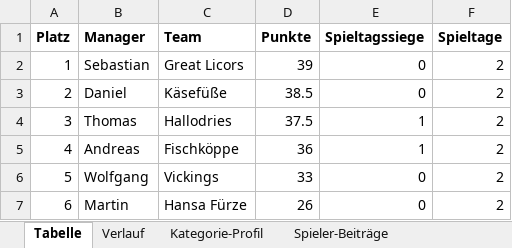
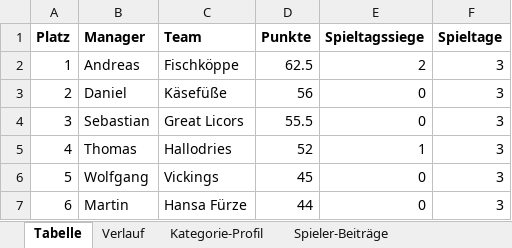
Before and after one commit to sebastianscheidel80-FOM/kicker-managerspiel, an Excel workbook: daten/saison.xlsx, sheet Tabelle, drawn as a sheet; values as stored, in another font and other column widths than the file's, no borders; the diff names each change by its address in the sheet, - before the commit and + after, or states it on an @@ line.

Commit message:
Spieltag 4 ausgewertet; Regeln v1.5 (Jugendspieler, Einsatz und Auszahlung); Kasse auf der Seite

```diff
--- a/daten/saison.xlsx (sheet Tabelle)
+++ b/daten/saison.xlsx (sheet Tabelle)
-B2 (Manager): Sebastian
+B2 (Manager): Andreas
-C2 (Team): Great Licors
+C2 (Team): Fischköppe
-D2 (Punkte): 39
+D2 (Punkte): 62.5
-E2 (Spieltagssiege): 0
+E2 (Spieltagssiege): 2
-F2:F7 (Spieltage): 2
+F2:F7 (Spieltage): 3
-D3 (Punkte): 38.5
+D3 (Punkte): 56
-B4 (Manager): Thomas
+B4 (Manager): Sebastian
-C4 (Team): Hallodries
+C4 (Team): Great Licors
-D4 (Punkte): 37.5
+D4 (Punkte): 55.5
-E4 (Spieltagssiege): 1
+E4 (Spieltagssiege): 0
-B5 (Manager): Andreas
+B5 (Manager): Thomas
-C5 (Team): Fischköppe
+C5 (Team): Hallodries
-D5 (Punkte): 36
+D5 (Punkte): 52
-D6 (Punkte): 33
+D6 (Punkte): 45
-D7 (Punkte): 26
+D7 (Punkte): 44
```
Also changed, not shown: sheet Spieler-Beiträge, sheet Kategorie-Profil, sheet Verlauf, 28 other files.
